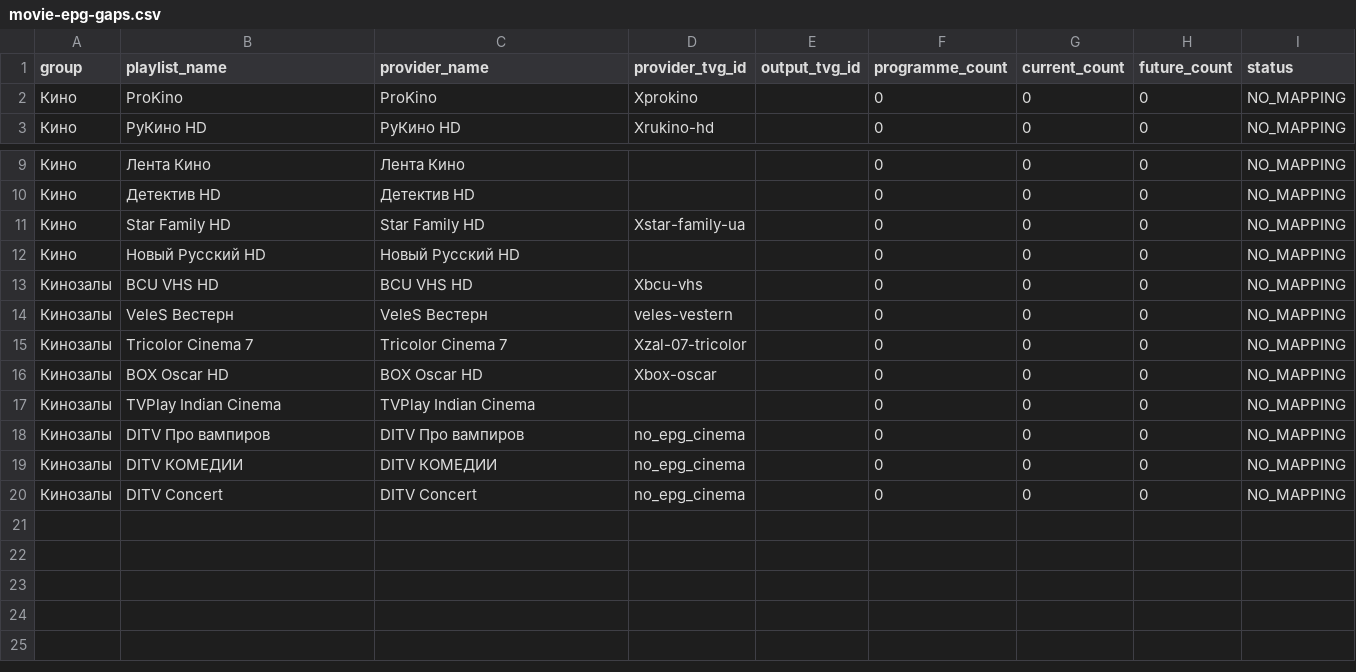
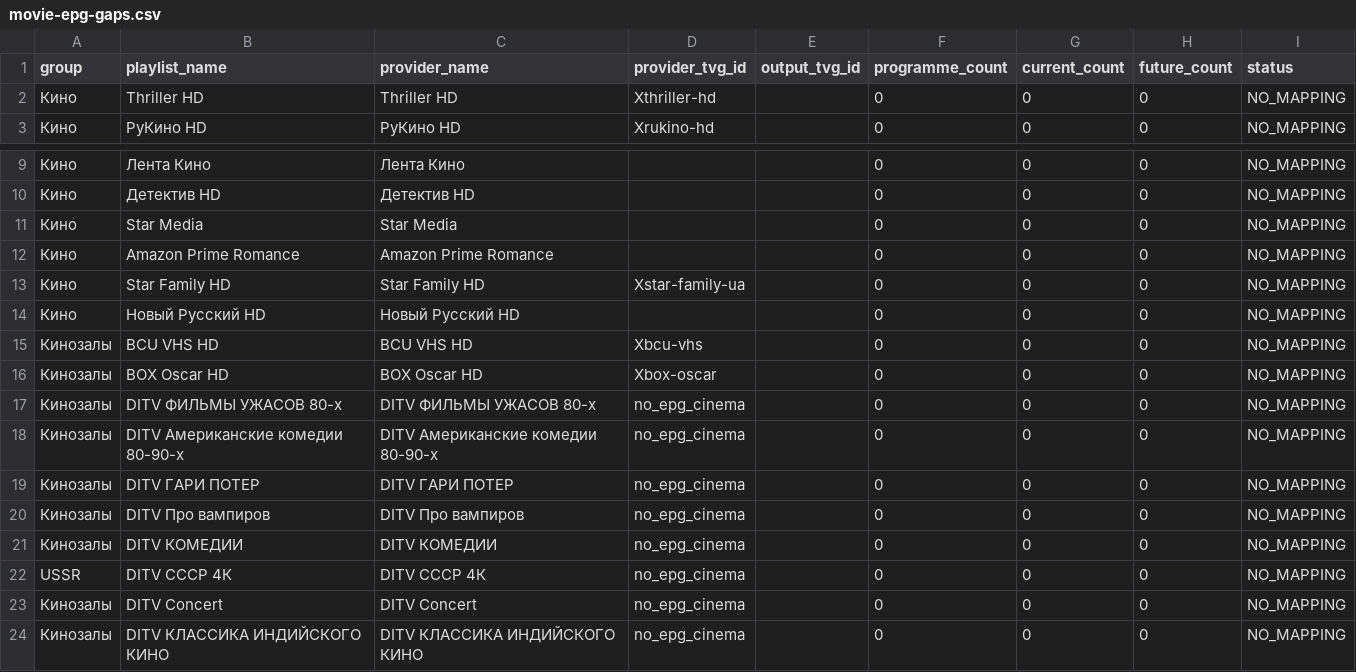
Before and after one commit to peter96son/iptv-epg-builder, a CSV file: output/movie-epg-gaps.csv, drawn as a sheet; only a part is shown, gaps mark what is left out.

```diff
--- a/output/movie-epg-gaps.csv
+++ b/output/movie-epg-gaps.csv
@@ -1,3 +1,3 @@
 group,playlist_name,provider_name,provider_tvg_id,output_tvg_id,programme_count,current_count,future_count,status
-Кино,ProKino,ProKino,Xprokino,,0,0,0,NO_MAPPING
+Кино,Thriller HD,Thriller HD,Xthriller-hd,,0,0,0,NO_MAPPING
 Кино,РуКино HD,РуКино HD,Xrukino-hd,,0,0,0,NO_MAPPING
@@ -10,2 +10,4 @@ group,playlist_name,provider_name,provider_tvg_id,output_tvg_id,programme_count,
 Кино,Детектив HD,Детектив HD,,,0,0,0,NO_MAPPING
+Кино,Star Media,Star Media,,,0,0,0,NO_MAPPING
+Кино,Amazon Prime Romance,Amazon Prime Romance,,,0,0,0,NO_MAPPING
 Кино,Star Family HD,Star Family HD,Xstar-family-ua,,0,0,0,NO_MAPPING
@@ -13,8 +15,10 @@ group,playlist_name,provider_name,provider_tvg_id,output_tvg_id,programme_count,
 Кинозалы,BCU VHS HD,BCU VHS HD,Xbcu-vhs,,0,0,0,NO_MAPPING
-Кинозалы,VeleS Вестерн,VeleS Вестерн,veles-vestern,,0,0,0,NO_MAPPING
-Кинозалы,Tricolor Cinema 7,Tricolor Cinema 7,Xzal-07-tricolor,,0,0,0,NO_MAPPING
 Кинозалы,BOX Oscar HD,BOX Oscar HD,Xbox-oscar,,0,0,0,NO_MAPPING
-Кинозалы,TVPlay Indian Cinema,TVPlay Indian Cinema,,,0,0,0,NO_MAPPING
+Кинозалы,DITV ФИЛЬМЫ УЖАСОВ 80-х,DITV ФИЛЬМЫ УЖАСОВ 80-х,no_epg_cinema,,0,0,0,NO_MAPPING
+Кинозалы,DITV Американские комедии 80-90-х,DITV Американские комедии 80-90-х,no_epg_cinema,,0,0,0,NO_MAPPING
+Кинозалы,DITV ГАРИ ПОТЕР,DITV ГАРИ ПОТЕР,no_epg_cinema,,0,0,0,NO_MAPPING
 Кинозалы,DITV Про вампиров,DITV Про вампиров,no_epg_cinema,,0,0,0,NO_MAPPING
 Кинозалы,DITV КОМЕДИИ,DITV КОМЕДИИ,no_epg_cinema,,0,0,0,NO_MAPPING
+USSR,DITV СССР 4К,DITV СССР 4К,no_epg_cinema,,0,0,0,NO_MAPPING
 Кинозалы,DITV Concert,DITV Concert,no_epg_cinema,,0,0,0,NO_MAPPING
+Кинозалы,DITV КЛАССИКА ИНДИЙСКОГО КИНО,DITV КЛАССИКА ИНДИЙСКОГО КИНО,no_epg_cinema,,0,0,0,NO_MAPPING
```
Also changed, not shown: output/mapping.csv, output/movie-epg-audit.csv, 6 other files.
